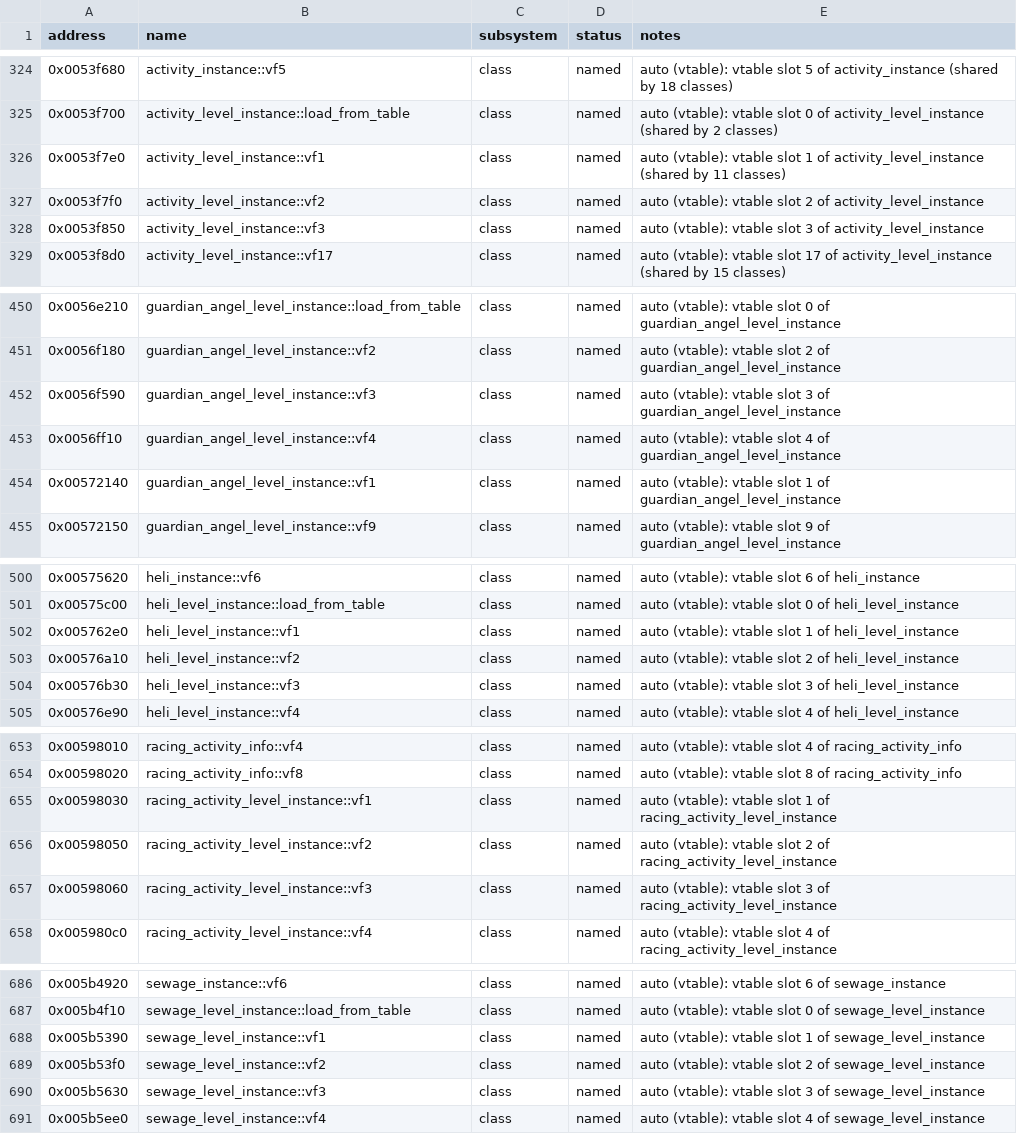
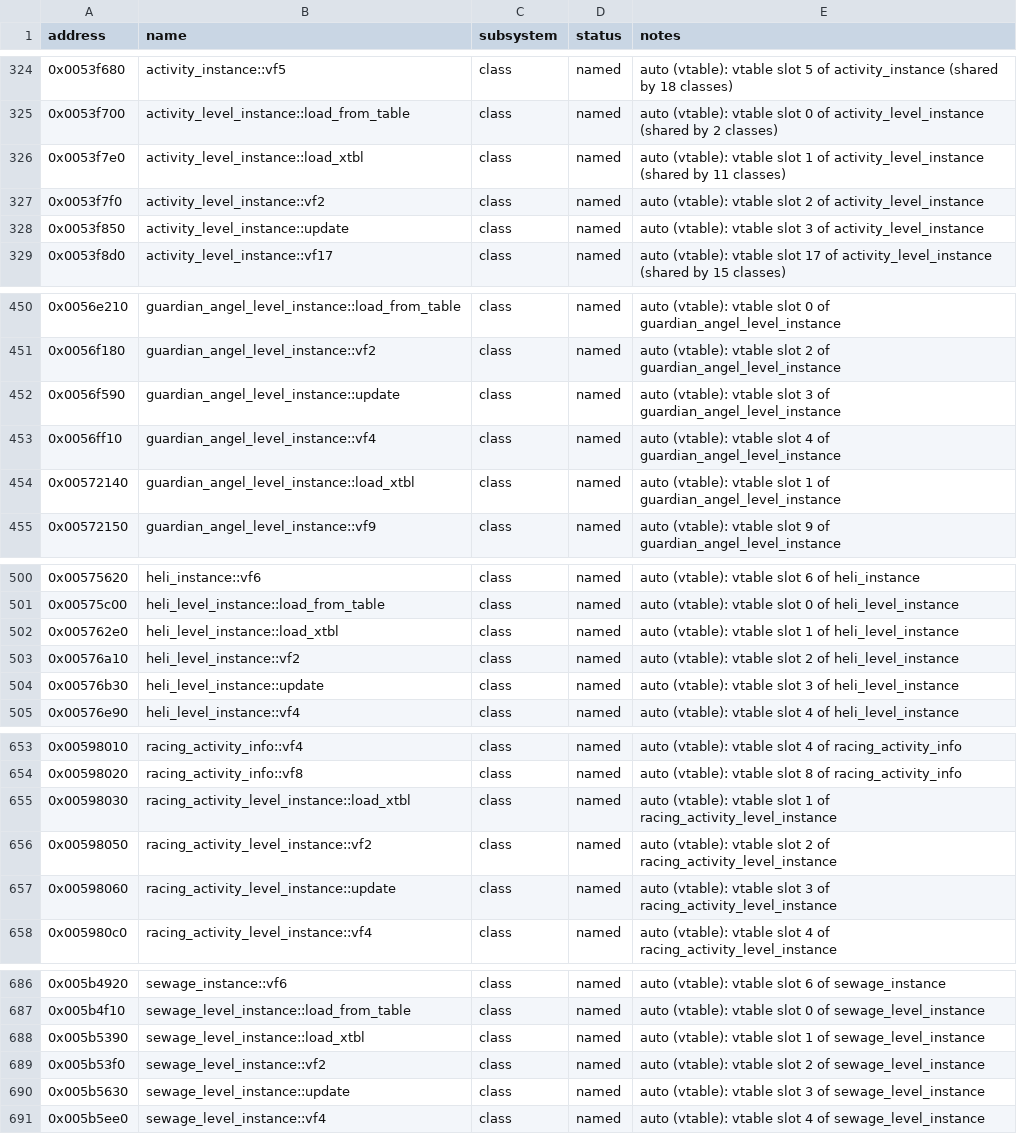
Before and after one commit to 16austin16/SR2-Decomp, a CSV file: docs/functions.csv, drawn as a sheet; only a part is shown, gaps mark what is left out; the diff covers the shown part only.

```diff
--- a/docs/functions.csv
+++ b/docs/functions.csv
@@ -325,5 +325,5 @@ address,name,subsystem,status,notes
 0x0053f700,activity_level_instance::load_from_table,class,named,"auto (vtable): vtable slot 0 of activity_level_instance (shared by 2 classes)"
-0x0053f7e0,activity_level_instance::vf1,class,named,"auto (vtable): vtable slot 1 of activity_level_instance (shared by 11 classes)"
+0x0053f7e0,activity_level_instance::load_xtbl,class,named,"auto (vtable): vtable slot 1 of activity_level_instance (shared by 11 classes)"
 0x0053f7f0,activity_level_instance::vf2,class,named,"auto (vtable): vtable slot 2 of activity_level_instance"
-0x0053f850,activity_level_instance::vf3,class,named,"auto (vtable): vtable slot 3 of activity_level_instance"
+0x0053f850,activity_level_instance::update,class,named,"auto (vtable): vtable slot 3 of activity_level_instance"
 0x0053f8d0,activity_level_instance::vf17,class,named,"auto (vtable): vtable slot 17 of activity_level_instance (shared by 15 classes)"
@@ -451,5 +451,5 @@ address,name,subsystem,status,notes
 0x0056f180,guardian_angel_level_instance::vf2,class,named,"auto (vtable): vtable slot 2 of guardian_angel_level_instance"
-0x0056f590,guardian_angel_level_instance::vf3,class,named,"auto (vtable): vtable slot 3 of guardian_angel_level_instance"
+0x0056f590,guardian_angel_level_instance::update,class,named,"auto (vtable): vtable slot 3 of guardian_angel_level_instance"
 0x0056ff10,guardian_angel_level_instance::vf4,class,named,"auto (vtable): vtable slot 4 of guardian_angel_level_instance"
-0x00572140,guardian_angel_level_instance::vf1,class,named,"auto (vtable): vtable slot 1 of guardian_angel_level_instance"
+0x00572140,guardian_angel_level_instance::load_xtbl,class,named,"auto (vtable): vtable slot 1 of guardian_angel_level_instance"
 0x00572150,guardian_angel_level_instance::vf9,class,named,"auto (vtable): vtable slot 9 of guardian_angel_level_instance"
@@ -501,5 +501,5 @@ address,name,subsystem,status,notes
 0x00575c00,heli_level_instance::load_from_table,class,named,"auto (vtable): vtable slot 0 of heli_level_instance"
-0x005762e0,heli_level_instance::vf1,class,named,"auto (vtable): vtable slot 1 of heli_level_instance"
+0x005762e0,heli_level_instance::load_xtbl,class,named,"auto (vtable): vtable slot 1 of heli_level_instance"
 0x00576a10,heli_level_instance::vf2,class,named,"auto (vtable): vtable slot 2 of heli_level_instance"
-0x00576b30,heli_level_instance::vf3,class,named,"auto (vtable): vtable slot 3 of heli_level_instance"
+0x00576b30,heli_level_instance::update,class,named,"auto (vtable): vtable slot 3 of heli_level_instance"
 0x00576e90,heli_level_instance::vf4,class,named,"auto (vtable): vtable slot 4 of heli_level_instance"
@@ -654,5 +654,5 @@ address,name,subsystem,status,notes
 0x00598020,racing_activity_info::vf8,class,named,"auto (vtable): vtable slot 8 of racing_activity_info"
-0x00598030,racing_activity_level_instance::vf1,class,named,"auto (vtable): vtable slot 1 of racing_activity_level_instance"
+0x00598030,racing_activity_level_instance::load_xtbl,class,named,"auto (vtable): vtable slot 1 of racing_activity_level_instance"
 0x00598050,racing_activity_level_instance::vf2,class,named,"auto (vtable): vtable slot 2 of racing_activity_level_instance"
-0x00598060,racing_activity_level_instance::vf3,class,named,"auto (vtable): vtable slot 3 of racing_activity_level_instance"
+0x00598060,racing_activity_level_instance::update,class,named,"auto (vtable): vtable slot 3 of racing_activity_level_instance"
 0x005980c0,racing_activity_level_instance::vf4,class,named,"auto (vtable): vtable slot 4 of racing_activity_level_instance"
@@ -687,5 +687,5 @@ address,name,subsystem,status,notes
 0x005b4f10,sewage_level_instance::load_from_table,class,named,"auto (vtable): vtable slot 0 of sewage_level_instance"
-0x005b5390,sewage_level_instance::vf1,class,named,"auto (vtable): vtable slot 1 of sewage_level_instance"
+0x005b5390,sewage_level_instance::load_xtbl,class,named,"auto (vtable): vtable slot 1 of sewage_level_instance"
 0x005b53f0,sewage_level_instance::vf2,class,named,"auto (vtable): vtable slot 2 of sewage_level_instance"
-0x005b5630,sewage_level_instance::vf3,class,named,"auto (vtable): vtable slot 3 of sewage_level_instance"
+0x005b5630,sewage_level_instance::update,class,named,"auto (vtable): vtable slot 3 of sewage_level_instance"
 0x005b5ee0,sewage_level_instance::vf4,class,named,"auto (vtable): vtable slot 4 of sewage_level_instance"
```
Also changed, not shown: 16 edited cells elsewhere in this file, docs/vtable_slots.csv, 1 other file.
